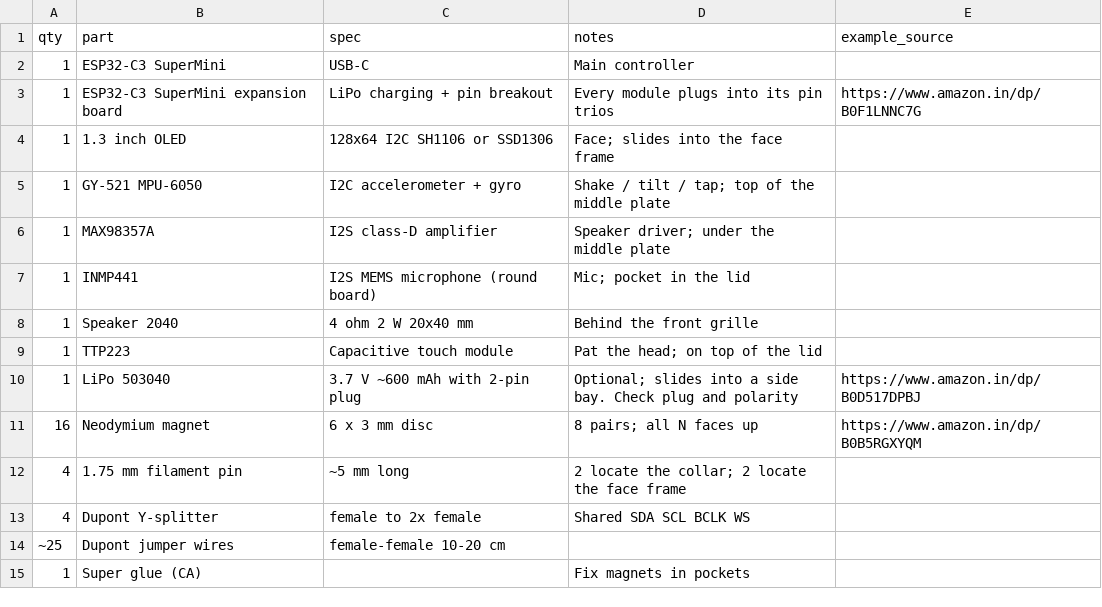
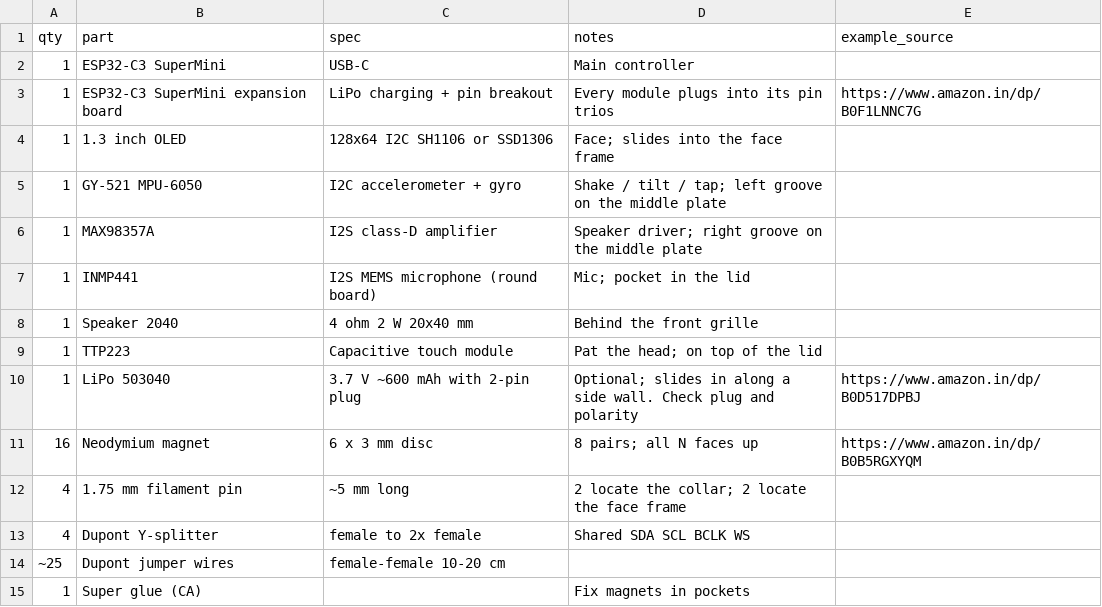
Before and after one commit to slahiri/sparky, a CSV file: hardware/bom.csv, drawn as a sheet.

```diff
--- a/hardware/bom.csv
+++ b/hardware/bom.csv
@@ -4,4 +4,4 @@ qty,part,spec,notes,example_source
 1,1.3 inch OLED,128x64 I2C SH1106 or SSD1306,Face; slides into the face frame,
-1,GY-521 MPU-6050,I2C accelerometer + gyro,Shake / tilt / tap; top of the middle plate,
-1,MAX98357A,I2S class-D amplifier,Speaker driver; under the middle plate,
+1,GY-521 MPU-6050,I2C accelerometer + gyro,Shake / tilt / tap; left groove on the middle plate,
+1,MAX98357A,I2S class-D amplifier,Speaker driver; right groove on the middle plate,
 1,INMP441,I2S MEMS microphone (round board),Mic; pocket in the lid,
@@ -9,3 +9,3 @@ qty,part,spec,notes,example_source
 1,TTP223,Capacitive touch module,Pat the head; on top of the lid,
-1,LiPo 503040,3.7 V ~600 mAh with 2-pin plug,Optional; slides into a side bay. Check plug and polarity,https://www.amazon.in/dp/B0D517DPBJ
+1,LiPo 503040,3.7 V ~600 mAh with 2-pin plug,Optional; slides in along a side wall. Check plug and polarity,https://www.amazon.in/dp/B0D517DPBJ
 16,Neodymium magnet,6 x 3 mm disc,8 pairs; all N faces up,https://www.amazon.in/dp/B0B5RGXYQM
```
Also changed, not shown: 25 other files.
